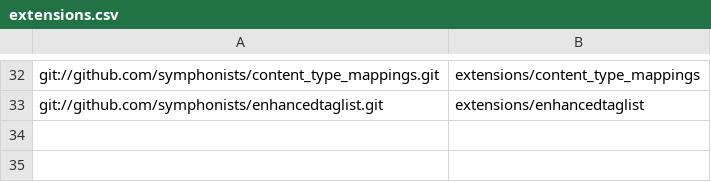
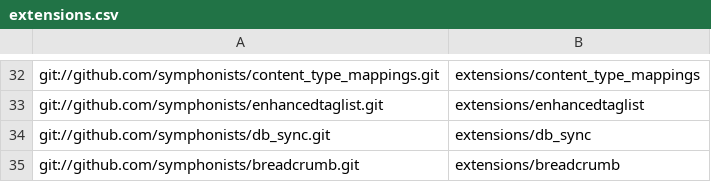
Before and after one commit to wastemobile/symphonyno5, a CSV file: extensions.csv, drawn as a sheet; only a part is shown, gaps mark what is left out.

Commit message:
update extensions

```diff
--- a/extensions.csv
+++ b/extensions.csv
@@ -33 +33,3 @@ git://github.com/symphonists/content_type_mappings.git,extensions/content_type_m
 git://github.com/symphonists/enhancedtaglist.git,extensions/enhancedtaglist
+git://github.com/symphonists/db_sync.git,extensions/db_sync
+git://github.com/symphonists/breadcrumb.git,extensions/breadcrumb
```
